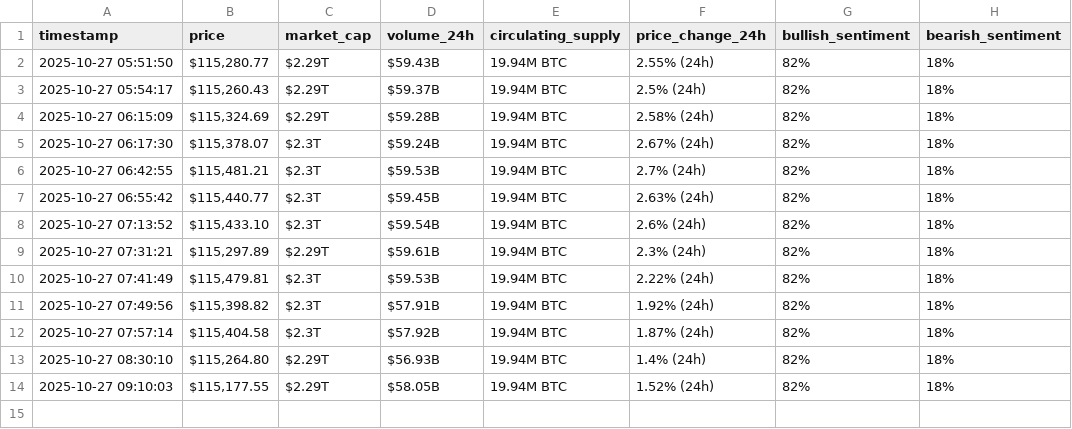
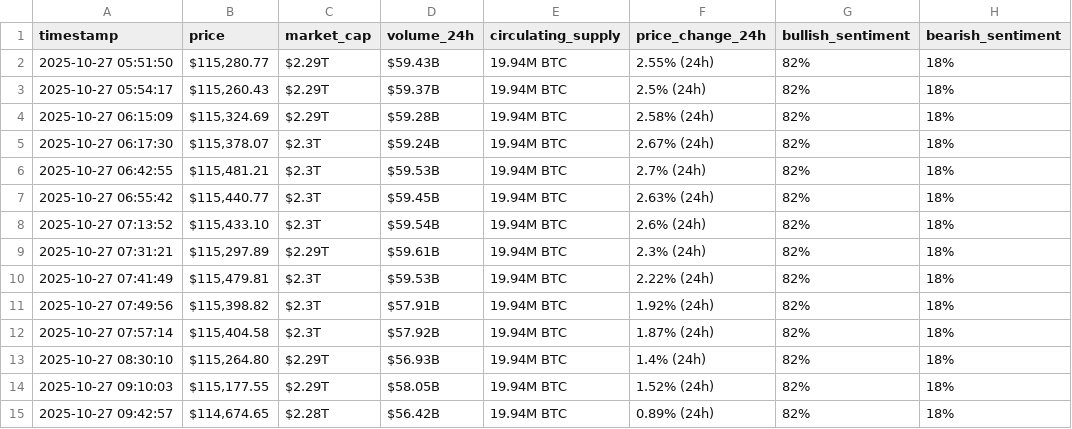
Before and after one commit to BahaaMattar/webscraping-automation, a CSV file: bitcoin_hourly_data.csv, drawn as a sheet; the diff names each change by its address in the sheet, - before the commit and + after, or states it on an @@ line.

```diff
--- a/bitcoin_hourly_data.csv
+++ b/bitcoin_hourly_data.csv
+row 15: 2025-10-27 09:42:57 | $114,674.65 | $2.28T | $56.42B | 19.94M BTC | 0.89% (24h) | 82% | 18%
```
